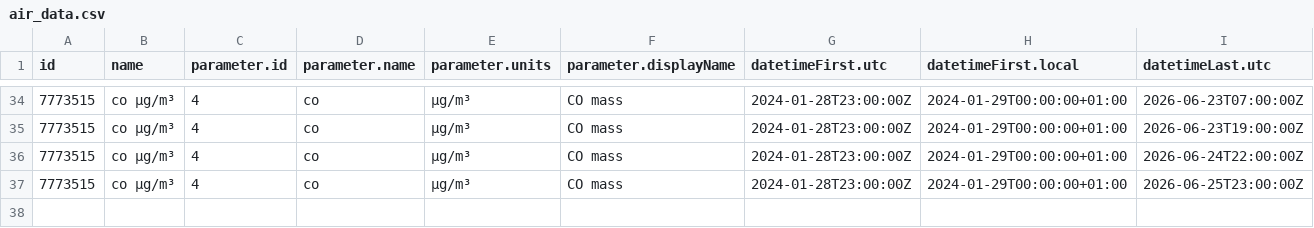
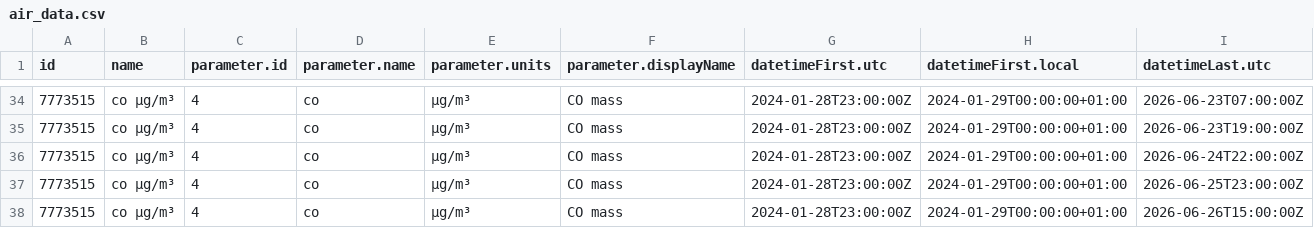
Before and after one commit to RangerOnyx/practica_08_airquality, a CSV file: data/air_data.csv, drawn as a sheet; only a part is shown, gaps mark what is left out; rows hold the shown columns only; the diff names each change by its address in the sheet, - before the commit and + after, or states it on an @@ line.

Commit message:
ghactions:UpdatedataSat Jun 27 09:35:33 UTC 2026

```diff
--- a/data/air_data.csv
+++ b/data/air_data.csv
+row 38: 7773515 | co µg/m³ | 4 | co | µg/m³ | CO mass | 2024-01-28T23:00:00Z | 2024-01-29T00:00:00+01:00 | 2026-06-26T15:00:00Z
```
